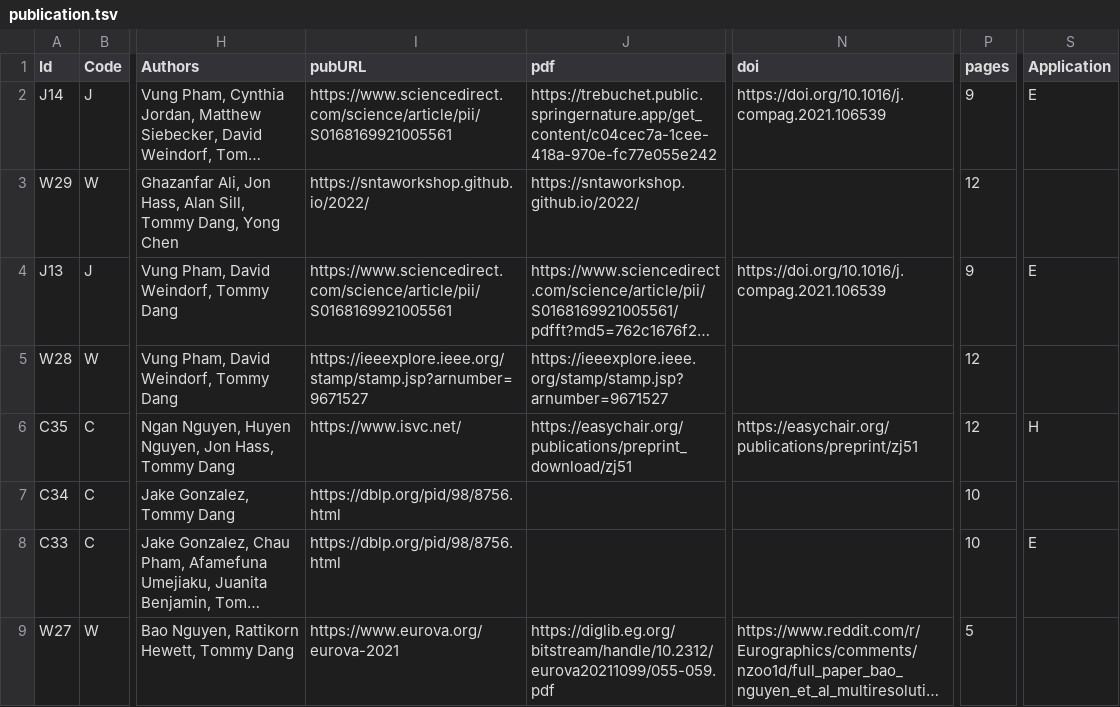
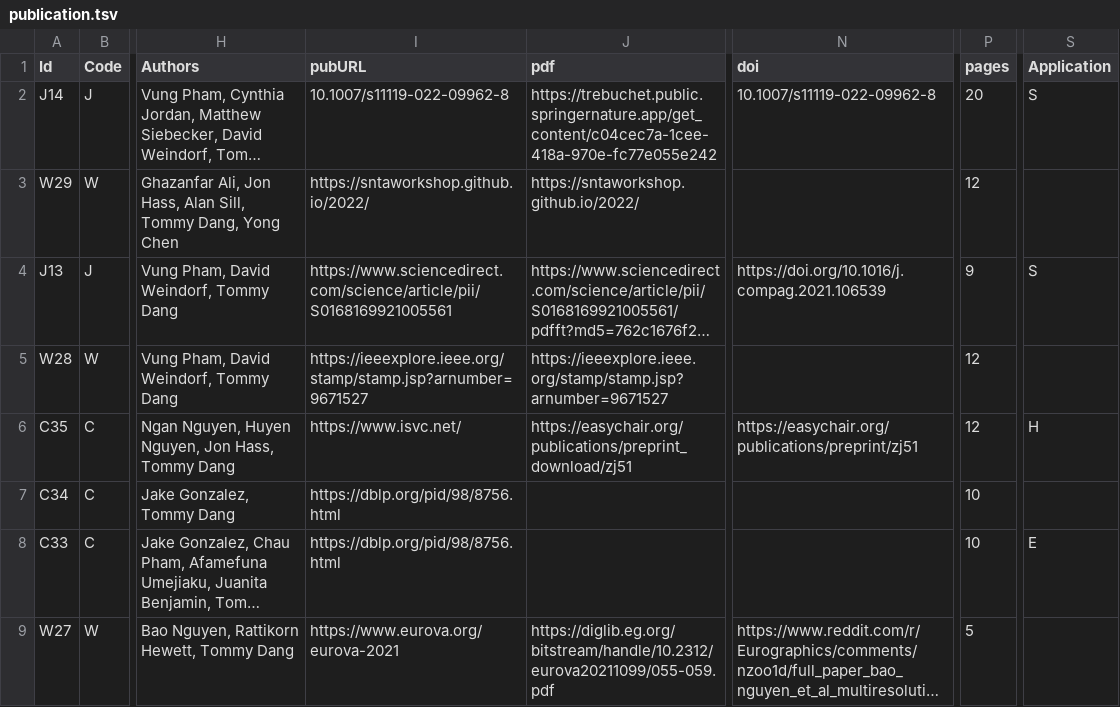
Before and after one commit to iDataVisualizationLab/idatavisualizationlab.github.io, a TSV file: data/publication.tsv, drawn as a sheet; only a part is shown, gaps mark what is left out; long unchanged cells end in …; the diff names each change by its address in the sheet, - before the commit and + after, or states it on an @@ line.

Commit message:
Update publication.tsv

```diff
--- a/data/publication.tsv
+++ b/data/publication.tsv
-I2 (pubURL): https://www.sciencedirect.com/science/article/pii/S0168169921005561
+I2 (pubURL): 10.1007/s11119-022-09962-8
-N2 (doi): https://doi.org/10.1016/j.compag.2021.106539
+N2 (doi): 10.1007/s11119-022-09962-8
-P2 (pages): 9
+P2 (pages): 20
-S2 (Application): E
+S2 (Application): S
-S4 (Application): E
+S4 (Application): S
```
